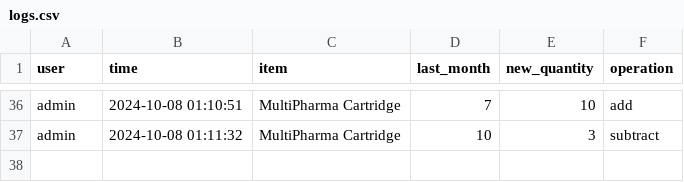
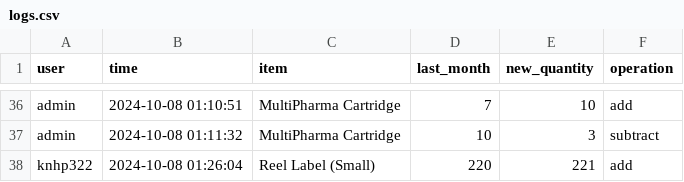
Before and after one commit to shehabsow/STAG, a CSV file: logs.csv, drawn as a sheet; only a part is shown, gaps mark what is left out; the diff names each change by its address in the sheet, - before the commit and + after, or states it on an @@ line.

Commit message:
Updated logs CSV

```diff
--- a/logs.csv
+++ b/logs.csv
+row 38: knhp322 | 2024-10-08 01:26:04 | Reel Label (Small) | 220 | 221 | add
```
